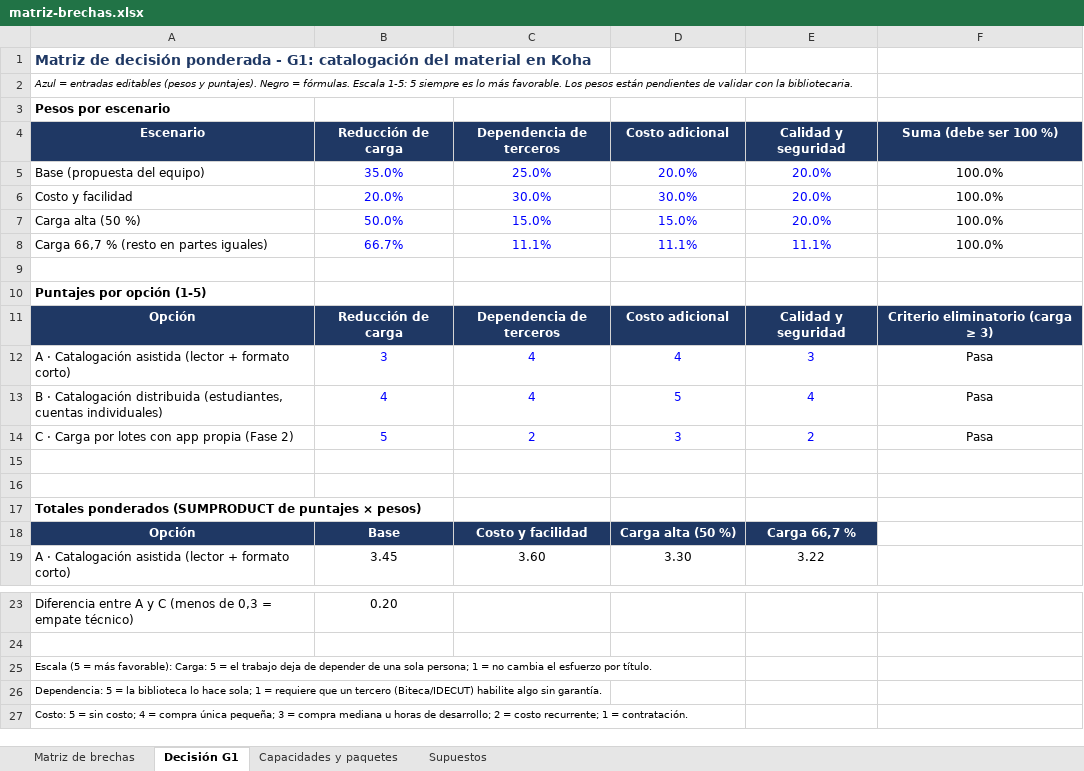
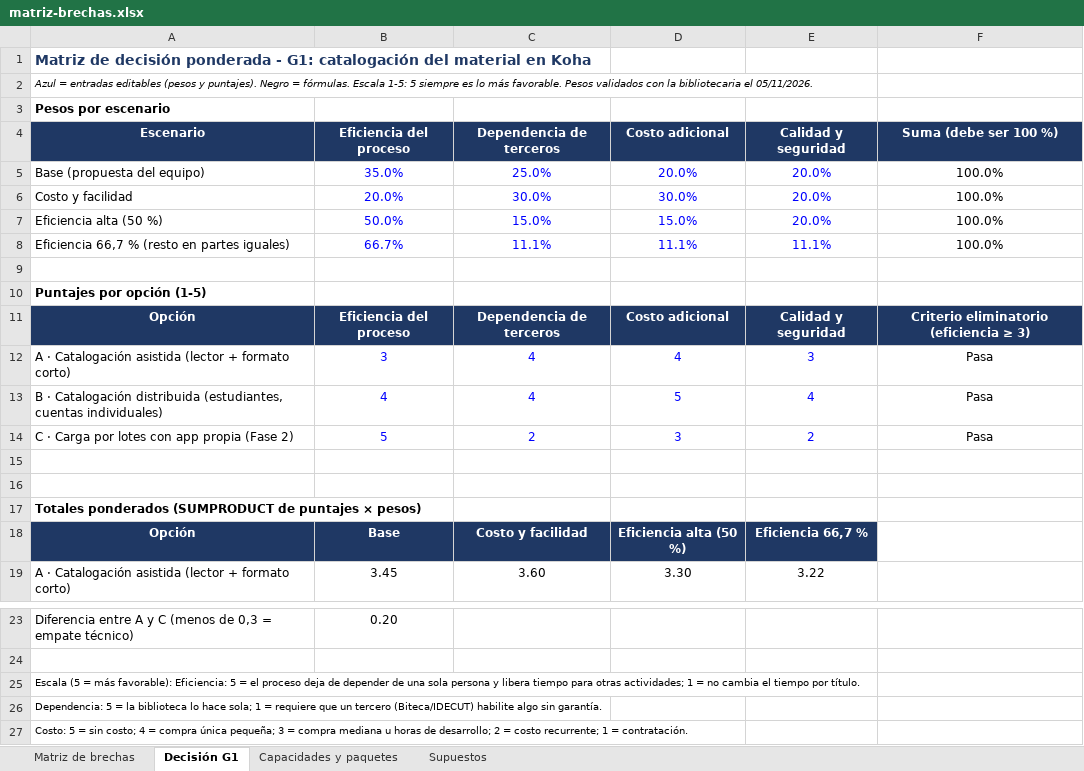
Before and after one commit to Jorgealis/PROYECTO-ARQUI-EMPRESARIAL, an Excel workbook: 07-opportunities-solutions/matriz-brechas.xlsx, sheet Decisión G1, drawn as a sheet; only a part is shown, gaps mark what is left out; values as stored, in another font and other column widths than the file's, no borders; the diff names each change by its address in the sheet, - before the commit and + after, or states it on an @@ line.

```diff
--- a/07-opportunities-solutions/matriz-brechas.xlsx (sheet Decisión G1)
+++ b/07-opportunities-solutions/matriz-brechas.xlsx (sheet Decisión G1)
-A2: …más favorable. Los pesos están pendientes de validar con la bibliotecaria.
+A2: …más favorable. Pesos validados con la bibliotecaria el 05/11/2026.
-B4: Reducción de carga
+B4: Eficiencia del proceso
-A7: Carga alta (50 %)
+A7: Eficiencia alta (50 %)
-A8: Carga 66,7 % (resto en partes iguales)
+A8: Eficiencia 66,7 % (resto en partes iguales)
-B11: Reducción de carga
+B11: Eficiencia del proceso
-F11: Criterio eliminatorio (carga ≥ 3)
+F11: Criterio eliminatorio (eficiencia ≥ 3)
-D18: Carga alta (50 %)
+D18: Eficiencia alta (50 %)
-E18: Carga 66,7 %
+E18: Eficiencia 66,7 %
-A25: …más favorable): Carga: 5 = el trabajo deja de depender de una sola persona; 1 = no cambia el esfuerzo por título.
+A25: …más favorable): Eficiencia: 5 = el proceso deja de depender de una sola persona y libera tiempo para otras actividades; 1 = no cambia el tiempo por título.
```
Also changed, not shown: 3 other files.
